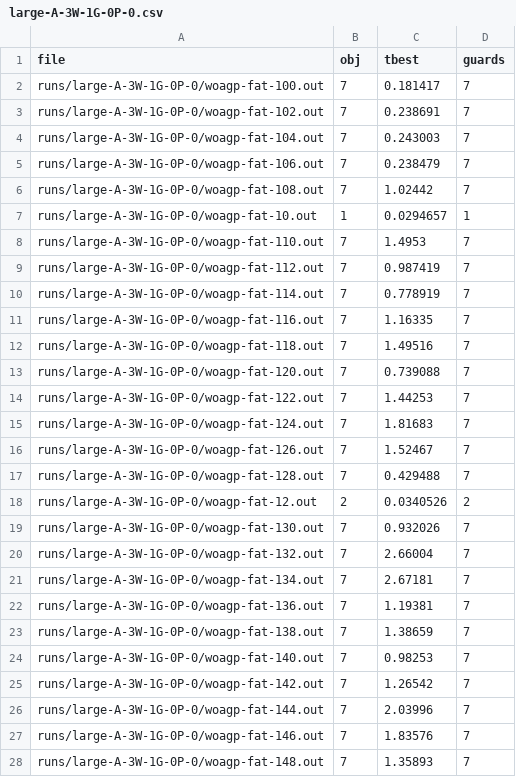
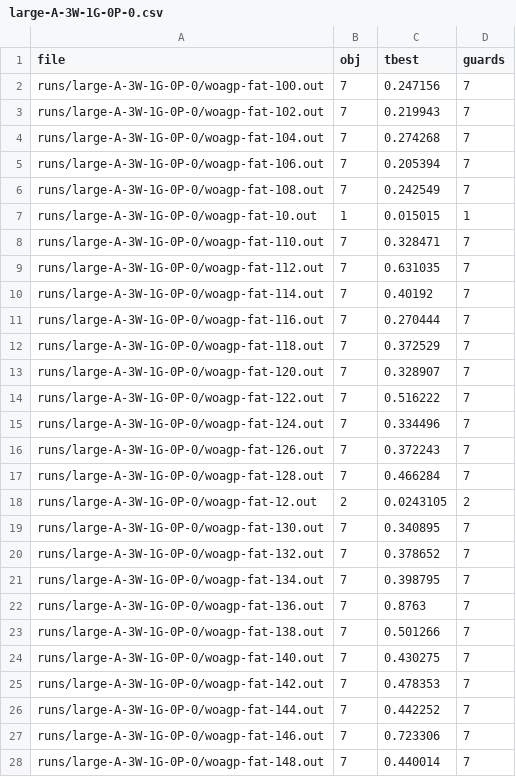
Before and after one commit to markodjukanovic90/WOAGP, a CSV file: doc/software/results/exact/large-A-3W-1G-0P-0.csv, drawn as a sheet; only a part is shown; the diff covers the shown part only.

```diff
--- a/doc/software/results/exact/large-A-3W-1G-0P-0.csv
+++ b/doc/software/results/exact/large-A-3W-1G-0P-0.csv
@@ -1,28 +1,28 @@
 file	obj	tbest	guards
-runs/large-A-3W-1G-0P-0/woagp-fat-100.out	7	0.181417	7
-runs/large-A-3W-1G-0P-0/woagp-fat-102.out	7	0.238691	7
-runs/large-A-3W-1G-0P-0/woagp-fat-104.out	7	0.243003	7
-runs/large-A-3W-1G-0P-0/woagp-fat-106.out	7	0.238479	7
-runs/large-A-3W-1G-0P-0/woagp-fat-108.out	7	1.02442	7
-runs/large-A-3W-1G-0P-0/woagp-fat-10.out	1	0.0294657	1
-runs/large-A-3W-1G-0P-0/woagp-fat-110.out	7	1.4953	7
-runs/large-A-3W-1G-0P-0/woagp-fat-112.out	7	0.987419	7
-runs/large-A-3W-1G-0P-0/woagp-fat-114.out	7	0.778919	7
-runs/large-A-3W-1G-0P-0/woagp-fat-116.out	7	1.16335	7
-runs/large-A-3W-1G-0P-0/woagp-fat-118.out	7	1.49516	7
-runs/large-A-3W-1G-0P-0/woagp-fat-120.out	7	0.739088	7
-runs/large-A-3W-1G-0P-0/woagp-fat-122.out	7	1.44253	7
-runs/large-A-3W-1G-0P-0/woagp-fat-124.out	7	1.81683	7
-runs/large-A-3W-1G-0P-0/woagp-fat-126.out	7	1.52467	7
-runs/large-A-3W-1G-0P-0/woagp-fat-128.out	7	0.429488	7
-runs/large-A-3W-1G-0P-0/woagp-fat-12.out	2	0.0340526	2
-runs/large-A-3W-1G-0P-0/woagp-fat-130.out	7	0.932026	7
-runs/large-A-3W-1G-0P-0/woagp-fat-132.out	7	2.66004	7
-runs/large-A-3W-1G-0P-0/woagp-fat-134.out	7	2.67181	7
-runs/large-A-3W-1G-0P-0/woagp-fat-136.out	7	1.19381	7
-runs/large-A-3W-1G-0P-0/woagp-fat-138.out	7	1.38659	7
-runs/large-A-3W-1G-0P-0/woagp-fat-140.out	7	0.98253	7
-runs/large-A-3W-1G-0P-0/woagp-fat-142.out	7	1.26542	7
-runs/large-A-3W-1G-0P-0/woagp-fat-144.out	7	2.03996	7
-runs/large-A-3W-1G-0P-0/woagp-fat-146.out	7	1.83576	7
-runs/large-A-3W-1G-0P-0/woagp-fat-148.out	7	1.35893	7
+runs/large-A-3W-1G-0P-0/woagp-fat-100.out	7	0.247156	7
+runs/large-A-3W-1G-0P-0/woagp-fat-102.out	7	0.219943	7
+runs/large-A-3W-1G-0P-0/woagp-fat-104.out	7	0.274268	7
+runs/large-A-3W-1G-0P-0/woagp-fat-106.out	7	0.205394	7
+runs/large-A-3W-1G-0P-0/woagp-fat-108.out	7	0.242549	7
+runs/large-A-3W-1G-0P-0/woagp-fat-10.out	1	0.015015	1
+runs/large-A-3W-1G-0P-0/woagp-fat-110.out	7	0.328471	7
+runs/large-A-3W-1G-0P-0/woagp-fat-112.out	7	0.631035	7
+runs/large-A-3W-1G-0P-0/woagp-fat-114.out	7	0.40192	7
+runs/large-A-3W-1G-0P-0/woagp-fat-116.out	7	0.270444	7
+runs/large-A-3W-1G-0P-0/woagp-fat-118.out	7	0.372529	7
+runs/large-A-3W-1G-0P-0/woagp-fat-120.out	7	0.328907	7
+runs/large-A-3W-1G-0P-0/woagp-fat-122.out	7	0.516222	7
+runs/large-A-3W-1G-0P-0/woagp-fat-124.out	7	0.334496	7
+runs/large-A-3W-1G-0P-0/woagp-fat-126.out	7	0.372243	7
+runs/large-A-3W-1G-0P-0/woagp-fat-128.out	7	0.466284	7
+runs/large-A-3W-1G-0P-0/woagp-fat-12.out	2	0.0243105	2
+runs/large-A-3W-1G-0P-0/woagp-fat-130.out	7	0.340895	7
+runs/large-A-3W-1G-0P-0/woagp-fat-132.out	7	0.378652	7
+runs/large-A-3W-1G-0P-0/woagp-fat-134.out	7	0.398795	7
+runs/large-A-3W-1G-0P-0/woagp-fat-136.out	7	0.8763	7
+runs/large-A-3W-1G-0P-0/woagp-fat-138.out	7	0.501266	7
+runs/large-A-3W-1G-0P-0/woagp-fat-140.out	7	0.430275	7
+runs/large-A-3W-1G-0P-0/woagp-fat-142.out	7	0.478353	7
+runs/large-A-3W-1G-0P-0/woagp-fat-144.out	7	0.442252	7
+runs/large-A-3W-1G-0P-0/woagp-fat-146.out	7	0.723306	7
+runs/large-A-3W-1G-0P-0/woagp-fat-148.out	7	0.440014	7
```
Also changed, not shown: 70 edited cells elsewhere in this file, doc/software/results/exact/large-A-3W-0G-0P-0.csv.
